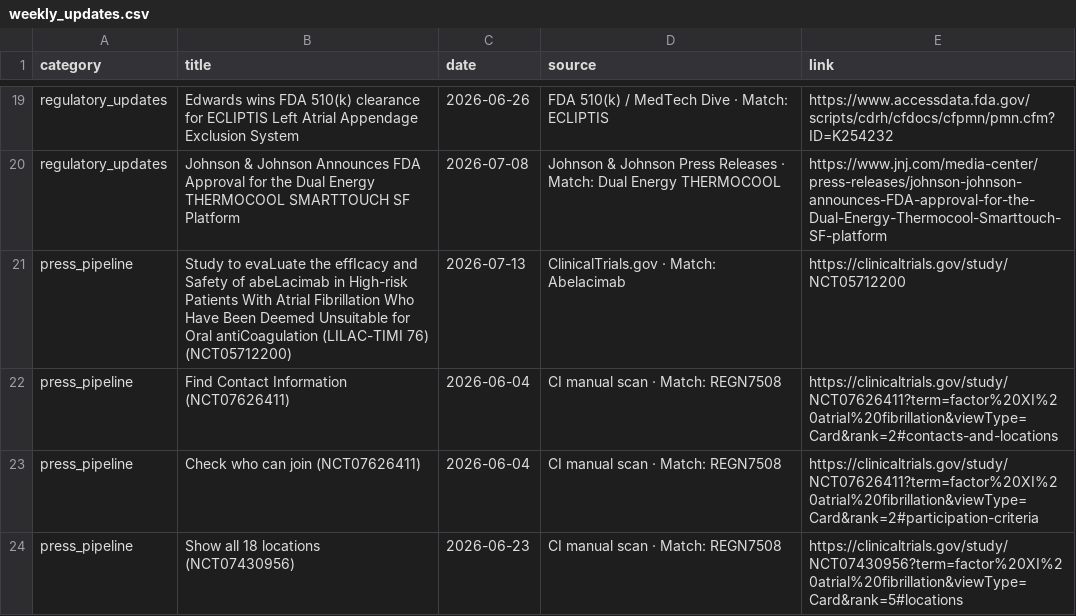
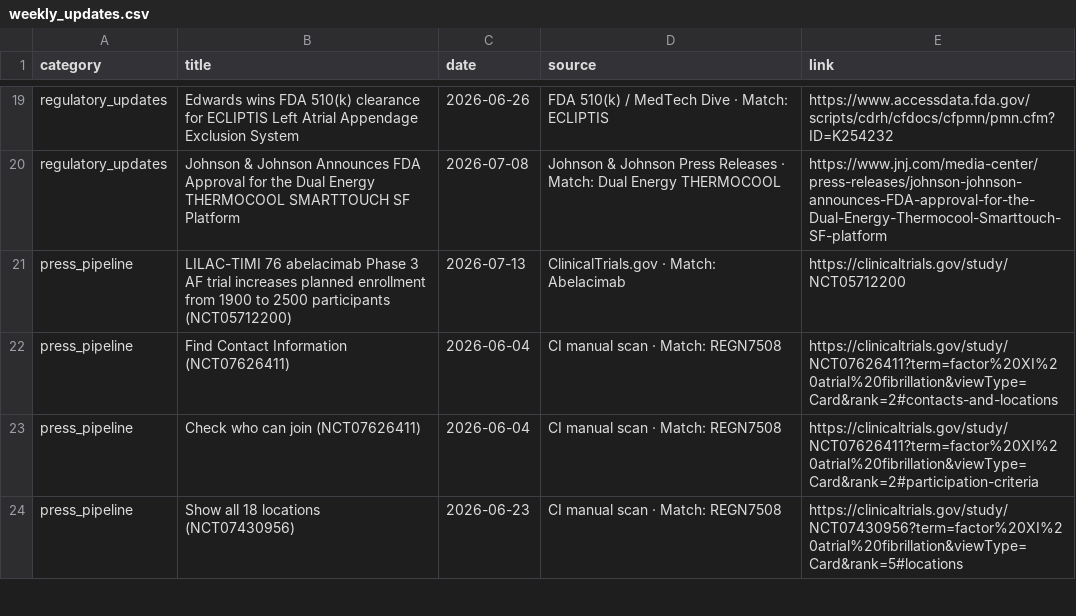
Before and after one commit to rubioisabel134-ai/Afib-dashboard, a CSV file: data/weekly_updates.csv, drawn as a sheet; only a part is shown, gaps mark what is left out.

Commit message:
Clarify LILAC enrollment increase

```diff
--- a/data/weekly_updates.csv
+++ b/data/weekly_updates.csv
@@ -20,3 +20,3 @@ regulatory_updates,Edwards wins FDA 510(k) clearance for ECLIPTIS Left Atrial Ap
 regulatory_updates,Johnson & Johnson Announces FDA Approval for the Dual Energy THERMOCOOL SMARTTOUCH SF Platform,2026-07-08,Johnson & Johnson Press Releases · Match: Dual Energy THERMOCOOL,https://www.jnj.com/media-center/press-releases/johnson-johnson-announces-FDA-approval-for-the-Dual-Energy-Thermocool-Smarttouch-SF-platform
-press_pipeline,Study to evaLuate the effIcacy and Safety of abeLacimab in High-risk Patients With Atrial Fibrillation Who Have Been Deemed Unsuitable for Oral antiCoagulation (LILAC-TIMI 76) (NCT05712200),2026-07-13,ClinicalTrials.gov · Match: Abelacimab,https://clinicaltrials.gov/study/NCT05712200
+press_pipeline,LILAC-TIMI 76 abelacimab Phase 3 AF trial increases planned enrollment from 1900 to 2500 participants (NCT05712200),2026-07-13,ClinicalTrials.gov · Match: Abelacimab,https://clinicaltrials.gov/study/NCT05712200
 press_pipeline,Find Contact Information (NCT07626411),2026-06-04,CI manual scan · Match: REGN7508,https://clinicaltrials.gov/study/NCT07626411?term=factor%20XI%20atrial%20fibrillation&viewType=Card&rank=2#contacts-and-locations
```
Also changed, not shown: 1 other file.
